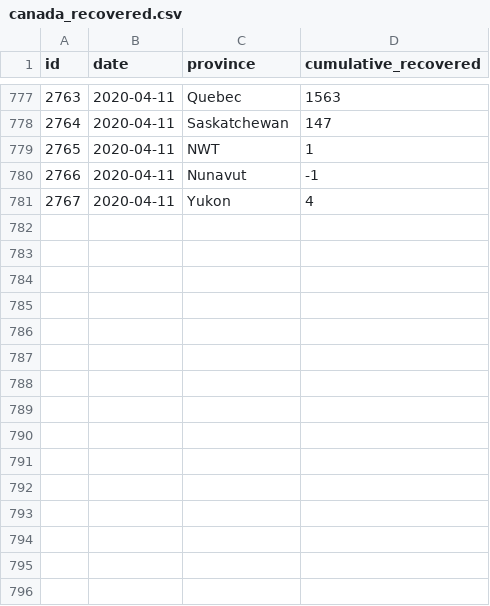
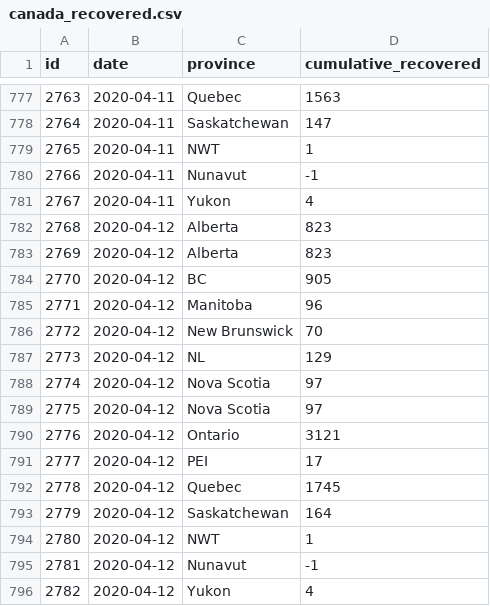
Before and after one commit to farbodab/flatteningthecurve, a CSV file: app/export/datasets/covid19-challenges/canada_recovered.csv, drawn as a sheet; only a part is shown, gaps mark what is left out; the diff names each change by its address in the sheet, - before the commit and + after, or states it on an @@ line.

```diff
--- a/app/export/datasets/covid19-challenges/canada_recovered.csv
+++ b/app/export/datasets/covid19-challenges/canada_recovered.csv
+row 782: 2768 | 2020-04-12 | Alberta | 823
+row 783: 2769 | 2020-04-12 | Alberta | 823
+row 784: 2770 | 2020-04-12 | BC | 905
+row 785: 2771 | 2020-04-12 | Manitoba | 96
+row 786: 2772 | 2020-04-12 | New Brunswick | 70
+row 787: 2773 | 2020-04-12 | NL | 129
+row 788: 2774 | 2020-04-12 | Nova Scotia | 97
+row 789: 2775 | 2020-04-12 | Nova Scotia | 97
+row 790: 2776 | 2020-04-12 | Ontario | 3121
+row 791: 2777 | 2020-04-12 | PEI | 17
+row 792: 2778 | 2020-04-12 | Quebec | 1745
+row 793: 2779 | 2020-04-12 | Saskatchewan | 164
+row 794: 2780 | 2020-04-12 | NWT | 1
+row 795: 2781 | 2020-04-12 | Nunavut | -1
+row 796: 2782 | 2020-04-12 | Yukon | 4
```
Also changed, not shown: app/export/datasets/covid19-challenges/icucapacity.csv, app/export/datasets/covid19-challenges/vis_growth.csv, 17 other files.
